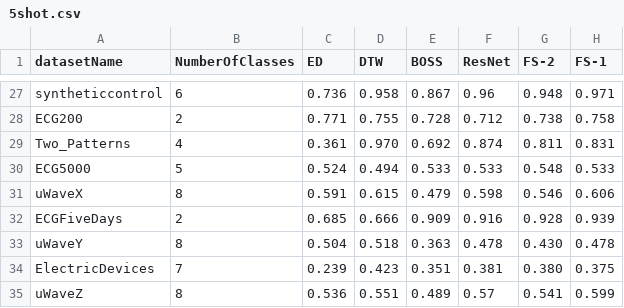
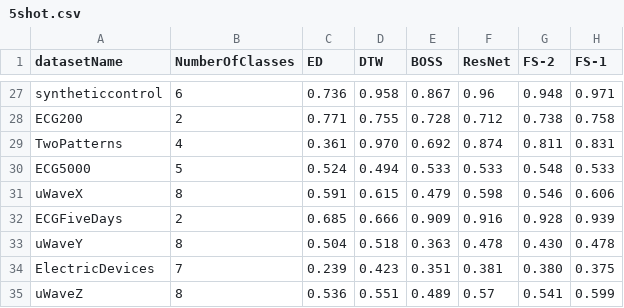
Before and after one commit to kris701/P8, a CSV file: ComparisonData/5shot.csv, drawn as a sheet; only a part is shown, gaps mark what is left out.

```diff
--- a/ComparisonData/5shot.csv
+++ b/ComparisonData/5shot.csv
@@ -28,3 +28,3 @@ syntheticcontrol,6,0.736,0.958,0.867,0.96,0.948,0.971
 ECG200,2,0.771,0.755,0.728,0.712,0.738,0.758
-Two_Patterns,4,0.361,0.970,0.692,0.874,0.811,0.831
+TwoPatterns,4,0.361,0.970,0.692,0.874,0.811,0.831
 ECG5000,5,0.524,0.494,0.533,0.533,0.548,0.533
```
Also changed, not shown: 7 other files.
